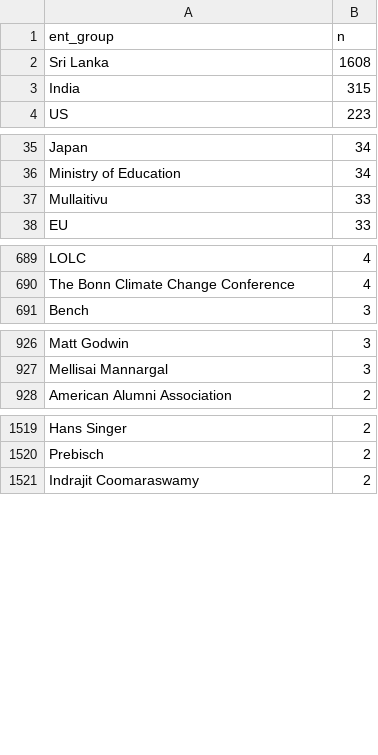
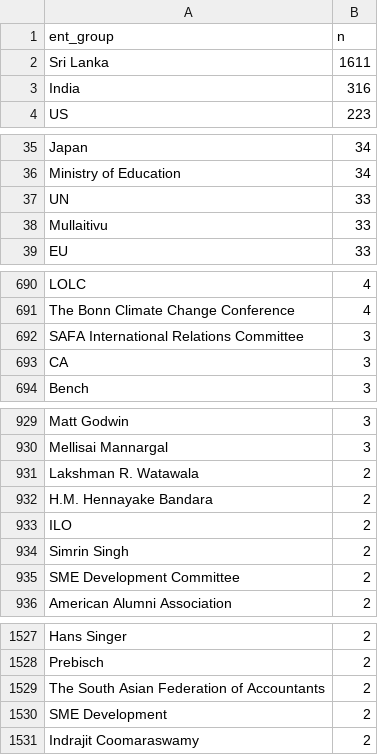
Before and after one commit to nuuuwan/news_lk2, a TSV file: trending.tsv, drawn as a sheet; only a part is shown, gaps mark what is left out; the diff covers the shown part only.

```diff
--- a/trending.tsv
+++ b/trending.tsv
@@ -1,4 +1,4 @@
 ent_group	n
-Sri Lanka	1608
-India	315
+Sri Lanka	1611
+India	316
 US	223
@@ -36,2 +36,3 @@ Japan	34
 Ministry of Education	34
+UN	33
 Mullaitivu	33
@@ -690,2 +691,4 @@ LOLC	4
 The Bonn Climate Change Conference	4
+SAFA International Relations Committee	3
+CA	3
 Bench	3
@@ -927,2 +930,7 @@ Matt Godwin	3
 Mellisai Mannargal	3
+Lakshman R. Watawala	2
+H.M. Hennayake Bandara	2
+ILO	2
+Simrin Singh	2
+SME Development Committee	2
 American Alumni Association	2
@@ -1520,2 +1528,4 @@ Hans Singer	2
 Prebisch	2
+The South Asian Federation of Accountants	2
+SME Development	2
 Indrajit Coomaraswamy	2
```
Also changed, not shown: 30 added rows and 4 removed rows elsewhere in this file, 6 other files.
